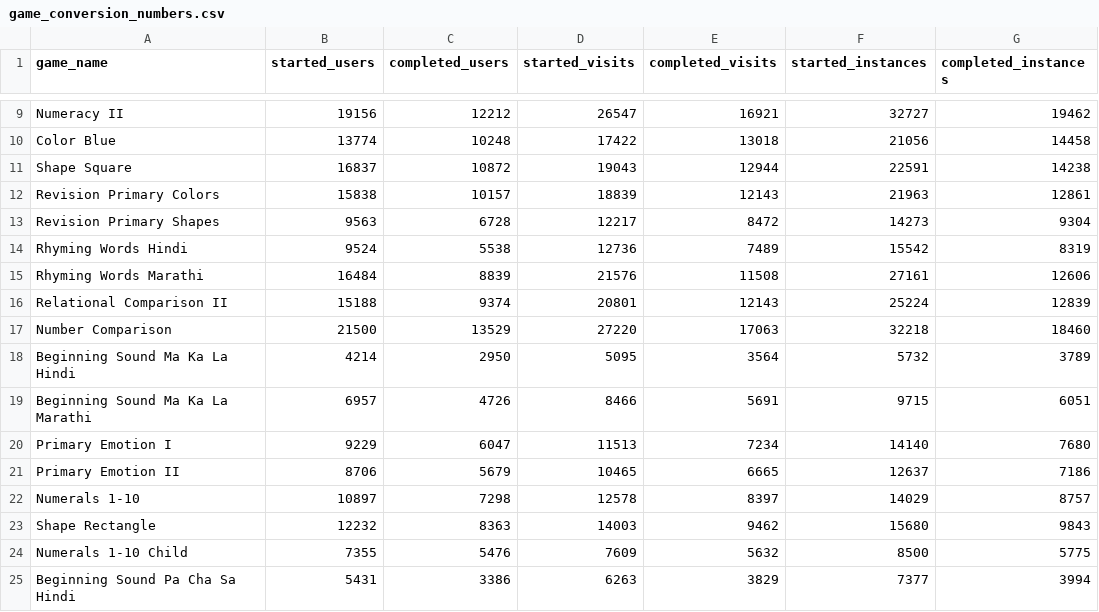
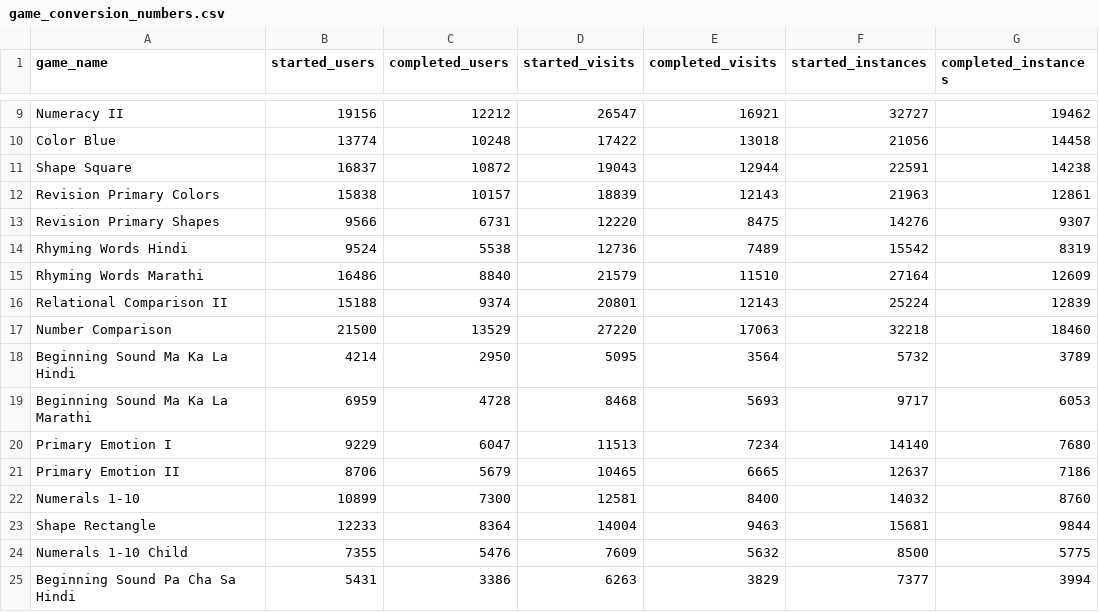
Before and after one commit to riyab-maker/tpd-games-dashboard, a CSV file: data/game_conversion_numbers.csv, drawn as a sheet; only a part is shown, gaps mark what is left out; the diff covers the shown part only.

```diff
--- a/data/game_conversion_numbers.csv
+++ b/data/game_conversion_numbers.csv
@@ -12,5 +12,5 @@ Shape Square,16837,10872,19043,12944,22591,14238
 Revision Primary Colors,15838,10157,18839,12143,21963,12861
-Revision Primary Shapes,9563,6728,12217,8472,14273,9304
+Revision Primary Shapes,9566,6731,12220,8475,14276,9307
 Rhyming Words Hindi,9524,5538,12736,7489,15542,8319
-Rhyming Words Marathi,16484,8839,21576,11508,27161,12606
+Rhyming Words Marathi,16486,8840,21579,11510,27164,12609
 Relational Comparison II,15188,9374,20801,12143,25224,12839
@@ -18,7 +18,7 @@ Number Comparison,21500,13529,27220,17063,32218,18460
 Beginning Sound Ma Ka La Hindi,4214,2950,5095,3564,5732,3789
-Beginning Sound Ma Ka La Marathi,6957,4726,8466,5691,9715,6051
+Beginning Sound Ma Ka La Marathi,6959,4728,8468,5693,9717,6053
 Primary Emotion I,9229,6047,11513,7234,14140,7680
 Primary Emotion II,8706,5679,10465,6665,12637,7186
-Numerals 1-10,10897,7298,12578,8397,14029,8757
-Shape Rectangle,12232,8363,14003,9462,15680,9843
+Numerals 1-10,10899,7300,12581,8400,14032,8760
+Shape Rectangle,12233,8364,14004,9463,15681,9844
 Numerals 1-10 Child,7355,5476,7609,5632,8500,5775
```
Also changed, not shown: 26 edited cells elsewhere in this file, data/repeatability_data.csv, data/score_distribution_data.csv, 4 other files.
